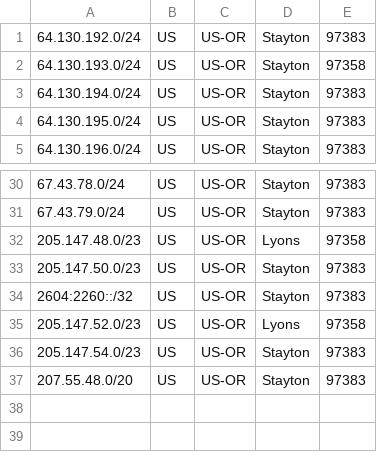
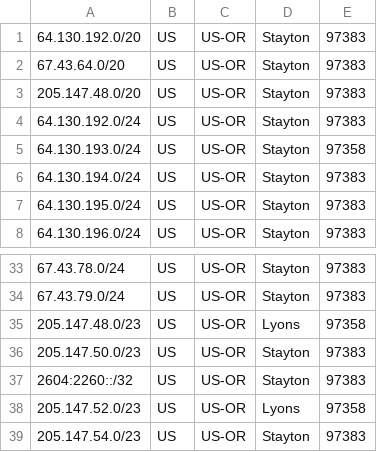
Before and after one commit to sctcwebjessb/Geofeed-SCT-155-WVI, a CSV file: geofeed-WVI.csv, drawn as a sheet; only a part is shown, gaps mark what is left out.

Commit message:
Update geofeed-WVI.csv

```diff
--- a/geofeed-WVI.csv
+++ b/geofeed-WVI.csv
@@ -1 +1,4 @@
+64.130.192.0/20,US,US-OR,Stayton,97383
+67.43.64.0/20,US,US-OR,Stayton,97383
+205.147.48.0/20,US,US-OR,Stayton,97383
 64.130.192.0/24,US,US-OR,Stayton,97383
@@ -36,2 +39 @@
 205.147.54.0/23,US,US-OR,Stayton,97383
-207.55.48.0/20,US,US-OR,Stayton,97383
```
